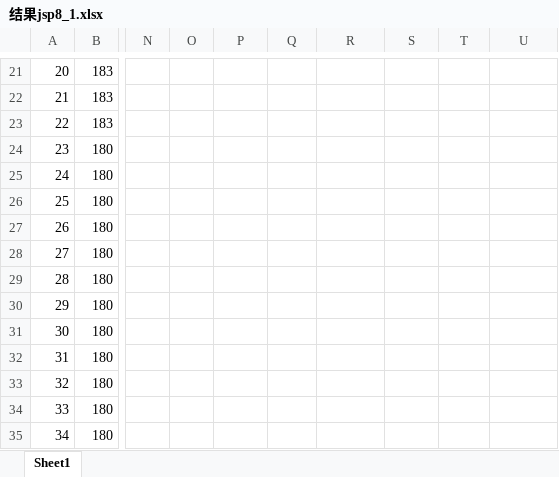
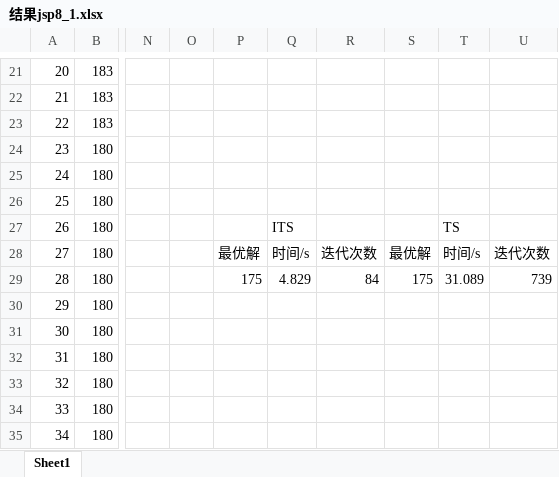
Before and after one commit to mnmlist/JobShop, an Excel workbook: jor/结果jsp8_1.xlsx, sheet Sheet1, drawn as a sheet; only a part is shown, gaps mark what is left out; values as stored, in another font and other column widths than the file's, no borders; the diff names each change by its address in the sheet, - before the commit and + after, or states it on an @@ line.

```diff
--- a/jor/结果jsp8_1.xlsx (sheet Sheet1)
+++ b/jor/结果jsp8_1.xlsx (sheet Sheet1)
-Q27: (empty)
+Q27: ITS
-T27: (empty)
+T27: TS
-P28: (empty)
+P28: 最优解
-Q28: (empty)
+Q28: 时间/s
-R28: (empty)
+R28: 迭代次数
-S28: (empty)
+S28: 最优解
-T28: (empty)
+T28: 时间/s
-U28: (empty)
+U28: 迭代次数
-P29: (empty)
+P29: 175
-Q29: (empty)
+Q29: 4.829
-R29: (empty)
+R29: 84
-S29: (empty)
+S29: 175
-T29: (empty)
+T29: 31.089
-U29: (empty)
+U29: 739
```
Also changed, not shown: jor/结果jsp5_1.xlsx, jor/结果jsp6_1.xlsx, 6 other files.
